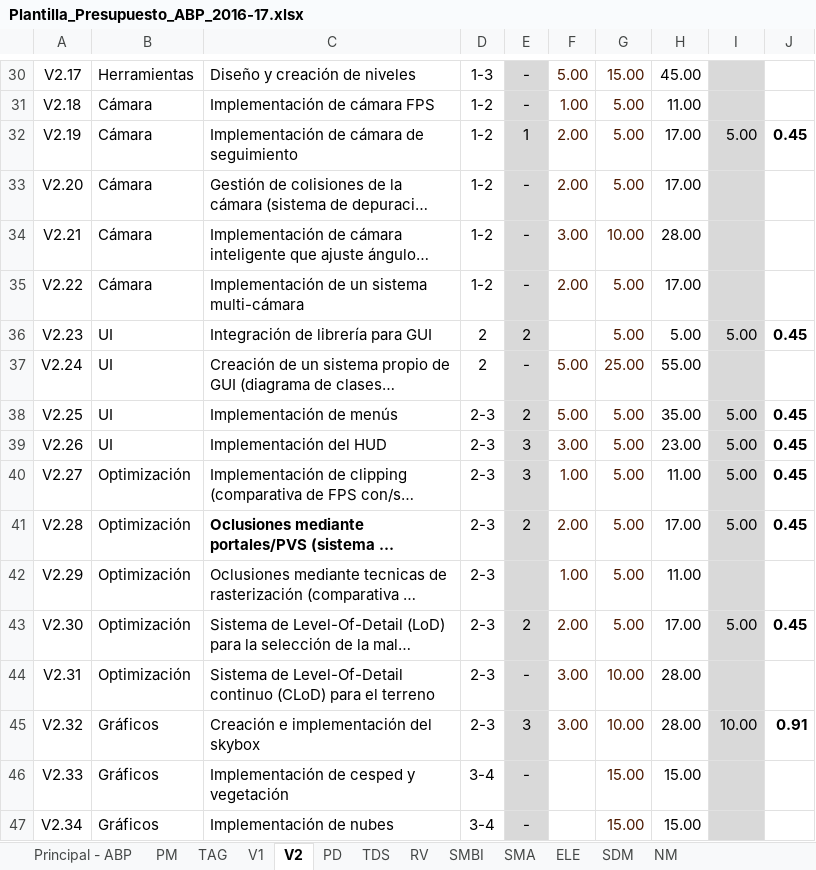
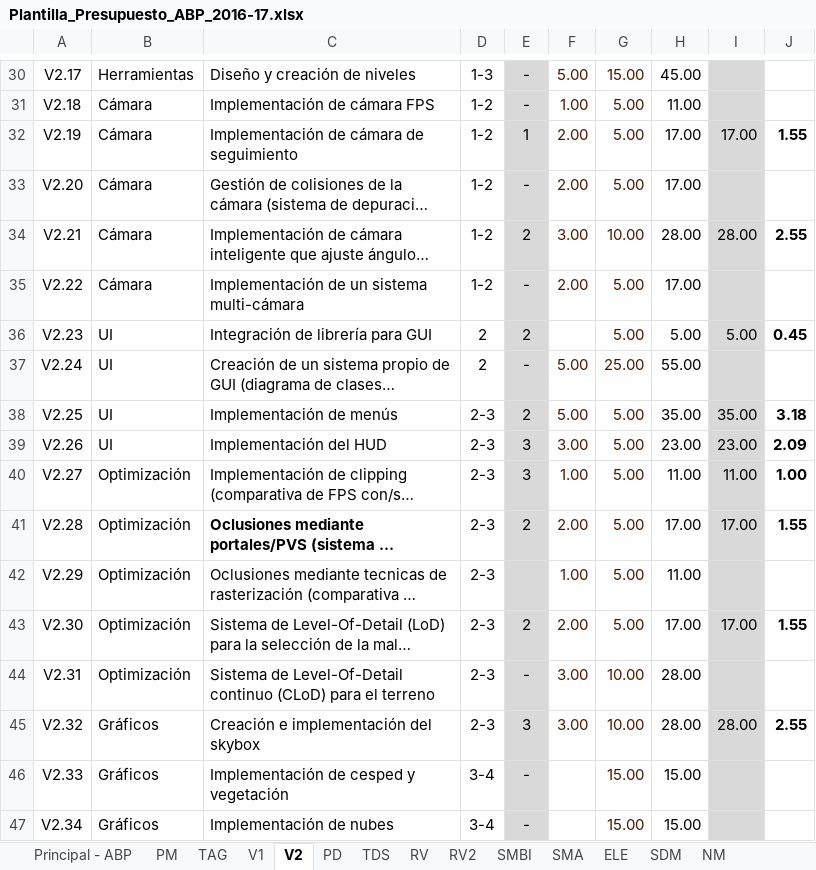
Before and after one commit to ABPMultimediaUA/code, an Excel workbook: ENTREGA/HITO0/Plantilla_Presupuesto_ABP_2016-17.xlsx, sheet V2, drawn as a sheet; only a part is shown, gaps mark what is left out; long unchanged cells end in …; values as stored, in another font and other column widths than the file's, no borders; conditional formats not drawn; the diff covers the shown part only; the diff names each change by its address in the sheet, - before the commit and + after, or states it on an @@ line.

```diff
--- a/ENTREGA/HITO0/Plantilla_Presupuesto_ABP_2016-17.xlsx (sheet V2)
+++ b/ENTREGA/HITO0/Plantilla_Presupuesto_ABP_2016-17.xlsx (sheet V2)
+sheet tab: RV2
-I32: 5.00
+I32: 17.00
-J32: 0.45
+J32: 1.55
-E34: -
+E34: 2
-I34: (empty)
+I34: 28.00
-J34: (empty)
+J34: 2.55
-I38: 5.00
+I38: 35.00
-J38: 0.45
+J38: 3.18
-I39: 5.00
+I39: 23.00
-J39: 0.45
+J39: 2.09
-I40: 5.00
+I40: 11.00
-J40: 0.45
+J40: 1.00
-I41: 5.00
+I41: 17.00
-J41: 0.45
+J41: 1.55
-I43: 5.00
+I43: 17.00
-J43: 0.45
+J43: 1.55
-I45: 10.00
+I45: 28.00
-J45: 0.91
+J45: 2.55
```
Also changed, not shown: 1 added row, 1 removed row and 19 edited cells elsewhere in this sheet, sheet V1.
